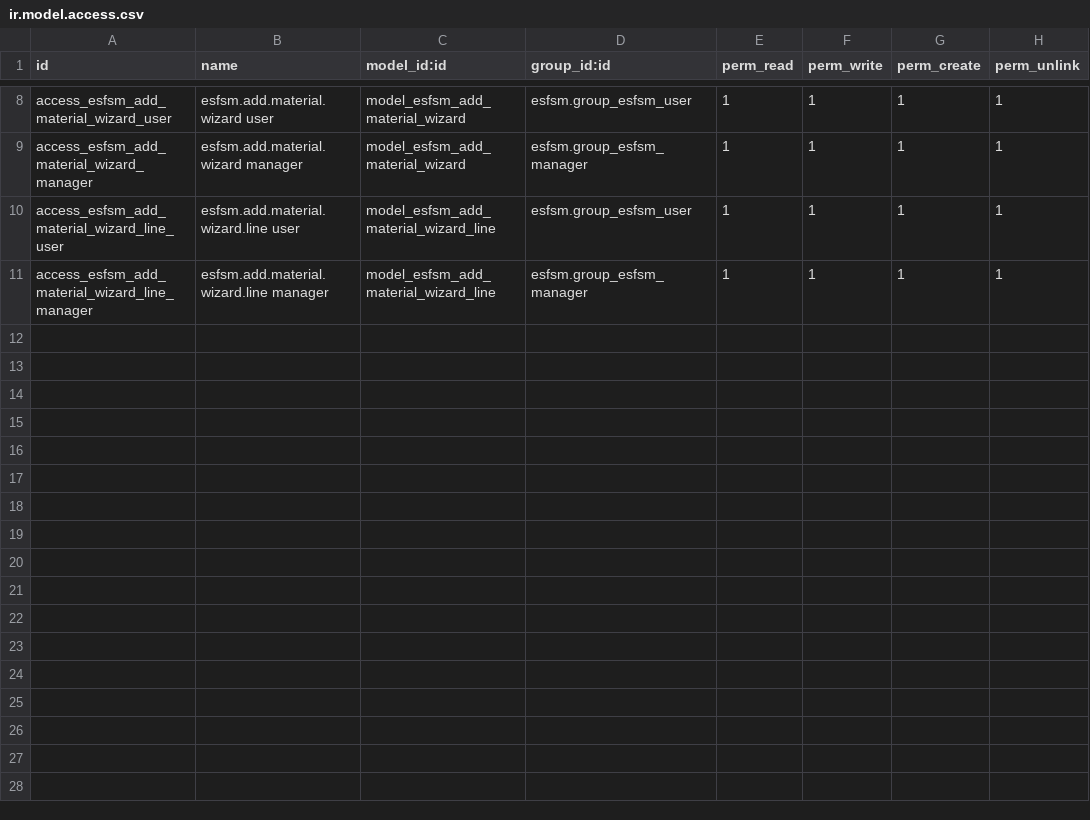
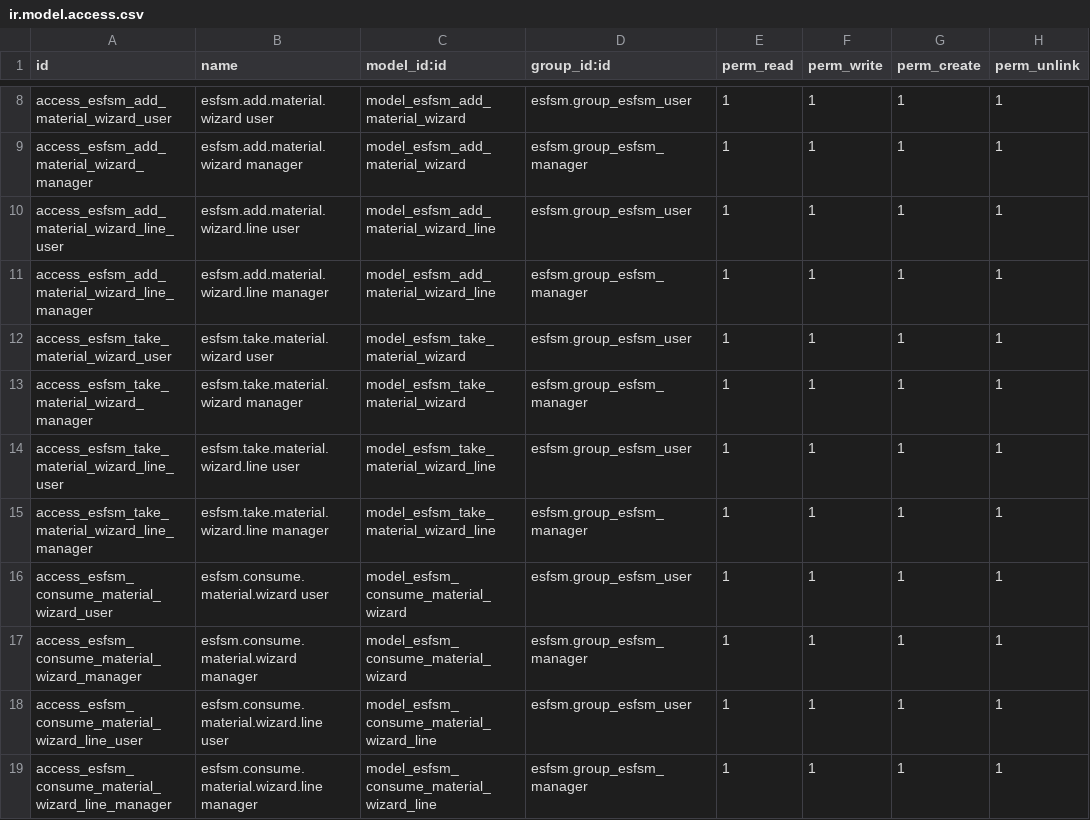
Before and after one commit to Palifra/esfsm_stock, a CSV file: security/ir.model.access.csv, drawn as a sheet; only a part is shown, gaps mark what is left out; the diff names each change by its address in the sheet, - before the commit and + after, or states it on an @@ line.

Commit message:
feat(esfsm_stock): строга контрола на материјали со wizard-only workflow
НОВИ ФУНКЦИОНАЛНОСТИ:
- Додади Take Material Wizard (esfsm.take.material.wizard)
  - Превземање материјали од магацин со проверка на залиха
  - Боја индикатори за достапност (зелена/жолта/црвена)
  - Креира Реверс документ

- Додади Consume Material Wizard (esfsm.consume.material.wizard)
  - Евиденција на реално потрошени материјали
  - Креира Испратница документ

- Подобрен Return Material Wizard
  - Креира Повратница документ

ИЗМЕНИ ВО WORKFLOW:
- Сите quantity полиња се readonly во views
- Промените се само преку визарди
- Блокирање на завршување работа ако има невратени материјали

ТЕСТОВИ:
- Додадени 4 нови тест класи (TestMaterialFlags, TestTakeMaterialWizard, TestConsumeMaterialWizard, TestJobCompletion)
- Сите тестови поминуваат

```diff
--- a/security/ir.model.access.csv
+++ b/security/ir.model.access.csv
+row 12: access_esfsm_take_material_wizard_user | esfsm.take.material.wizard user | model_esfsm_take_material_wizard | esfsm.group_esfsm_user | 1 | 1 | 1 | 1
+row 13: access_esfsm_take_material_wizard_manager | esfsm.take.material.wizard manager | model_esfsm_take_material_wizard | esfsm.group_esfsm_manager | 1 | 1 | 1 | 1
+row 14: access_esfsm_take_material_wizard_line_user | esfsm.take.material.wizard.line user | model_esfsm_take_material_wizard_line | esfsm.group_esfsm_user | 1 | 1 | 1 | 1
+row 15: access_esfsm_take_material_wizard_line_manager | esfsm.take.material.wizard.line manager | model_esfsm_take_material_wizard_line | esfsm.group_esfsm_manager | 1 | 1 | 1 | 1
+row 16: access_esfsm_consume_material_wizard_user | esfsm.consume.material.wizard user | model_esfsm_consume_material_wizard | esfsm.group_esfsm_user | 1 | 1 | 1 | 1
+row 17: access_esfsm_consume_material_wizard_manager | esfsm.consume.material.wizard manager | model_esfsm_consume_material_wizard | esfsm.group_esfsm_manager | 1 | 1 | 1 | 1
+row 18: access_esfsm_consume_material_wizard_line_user | esfsm.consume.material.wizard.line user | model_esfsm_consume_material_wizard_line | esfsm.group_esfsm_user | 1 | 1 | 1 | 1
+row 19: access_esfsm_consume_material_wizard_line_manager | esfsm.consume.material.wizard.line manager | model_esfsm_consume_material_wizard_line | esfsm.group_esfsm_manager | 1 | 1 | 1 | 1
```
Also changed, not shown: 18 other files.
